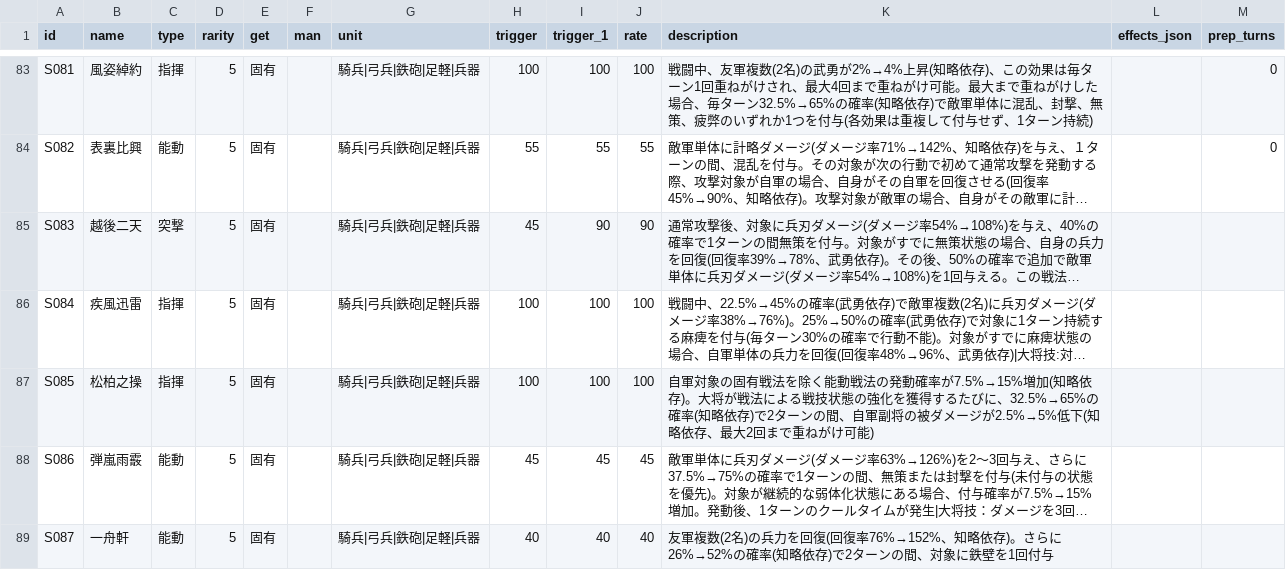
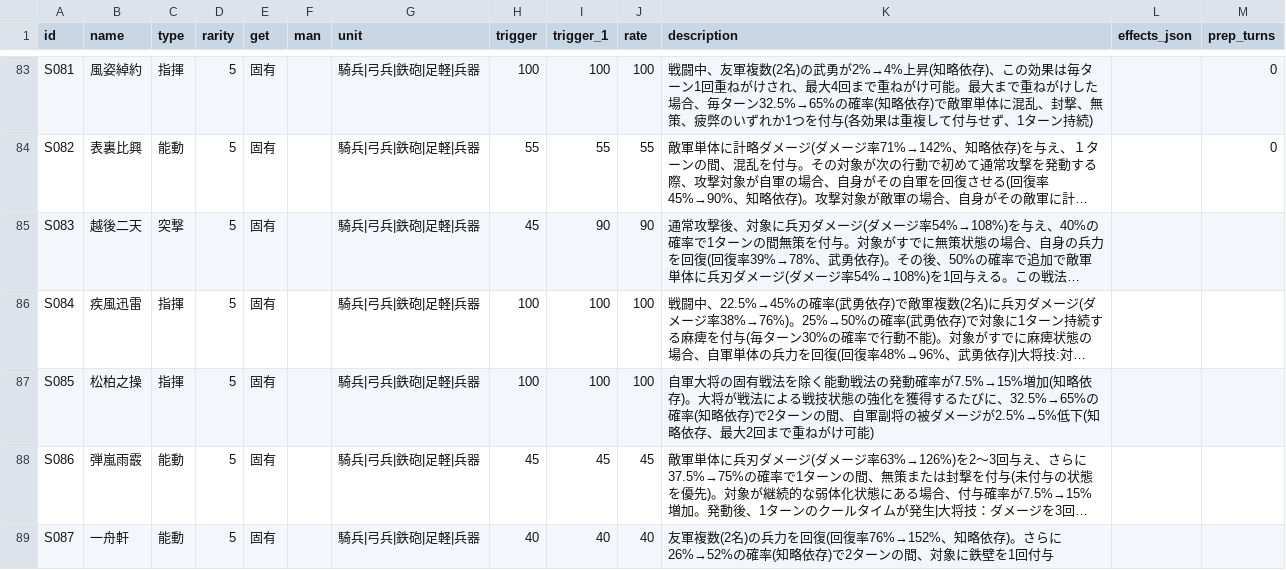
Before and after one commit to Choco-Gitbo/nobu-sinsen-DB, a CSV file: data/senpo.csv, drawn as a sheet; only a part is shown, gaps mark what is left out; long unchanged cells end in …; the diff covers the shown part only; the diff names each change by its address in the sheet, - before the commit and + after, or states it on an @@ line.

```diff
--- a/data/senpo.csv
+++ b/data/senpo.csv
-K87 (description): 自軍対象の固有戦…
+K87 (description): 自軍大将の固有戦…
```
Also changed, not shown: 4 added rows and 1 edited cell elsewhere in this file, data/senpo_state.csv.
